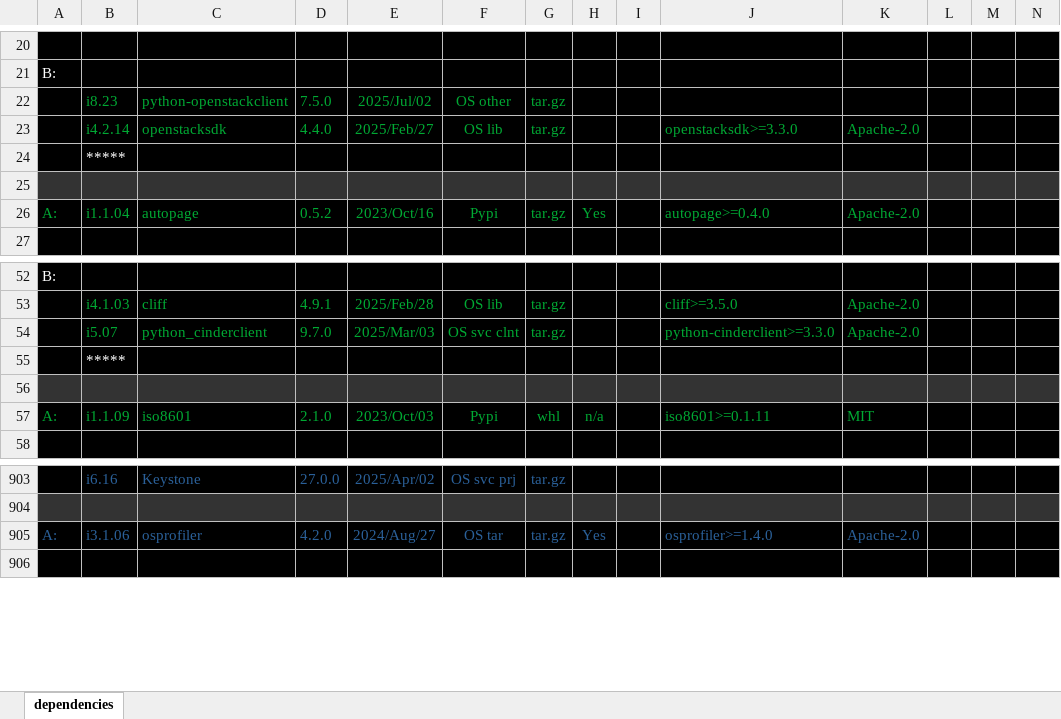
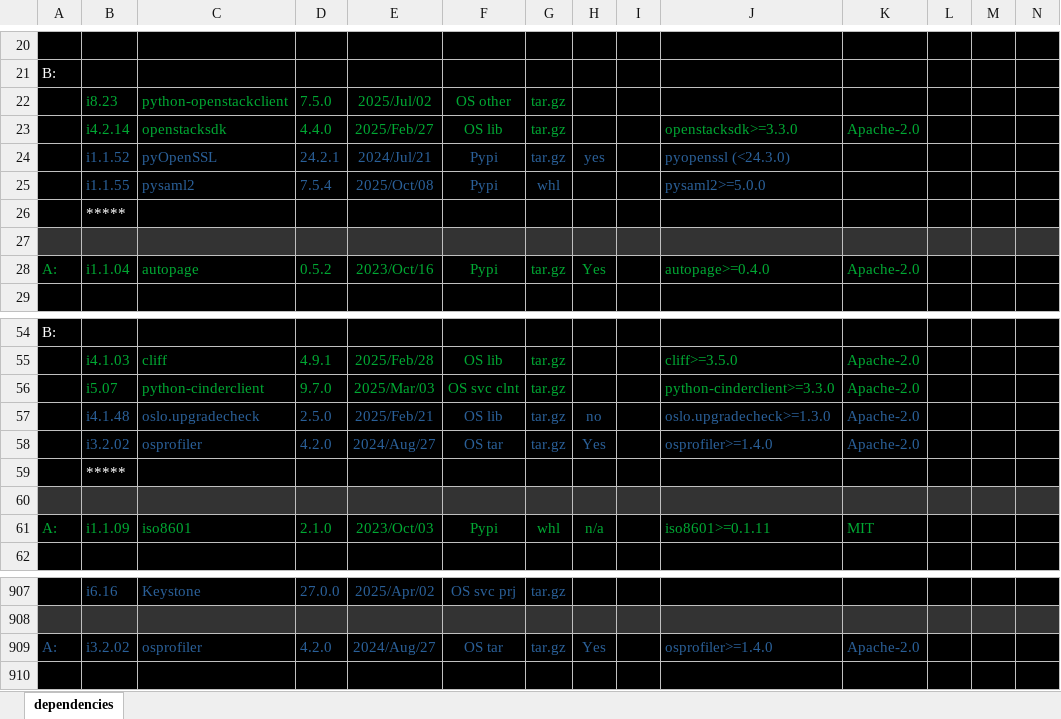
Before and after one commit to sevilla-larry/OpenStack-scripts, an Excel workbook: 25.1.Epoxy/dependencies.xlsx, sheet dependencies, drawn as a sheet; only a part is shown, gaps mark what is left out; values as stored, in another font and other column widths than the file's, no borders; addresses are those after the commit; rows hold the shown columns only; the diff names each change by its address in the sheet, - before the commit and + after, or states it on an @@ line.

```diff
--- a/25.1.Epoxy/dependencies.xlsx (sheet dependencies)
+++ b/25.1.Epoxy/dependencies.xlsx (sheet dependencies)
+row 24:  | i1.1.52 | pyOpenSSL | 24.2.1 | 2024/Jul/21 | Pypi | tar.gz | yes |  | pyopenssl (<24.3.0)
+row 25:  | i1.1.55 | pysaml2 | 7.5.4 | 2025/Oct/08 | Pypi | whl |  |  | pysaml2>=5.0.0
-C56: python_cinderclient
+C56: python-cinderclient
+row 57:  | i4.1.48 | oslo.upgradecheck | 2.5.0 | 2025/Feb/21 | OS lib | tar.gz | no |  | oslo.upgradecheck>=1.3.0 | Apache-2.0
+row 58:  | i3.2.02 | osprofiler | 4.2.0 | 2024/Aug/27 | OS tar | tar.gz | Yes |  | osprofiler>=1.4.0 | Apache-2.0
-B909: i3.1.06
+B909: i3.2.02
```
Also changed, not shown: 3 other files.
